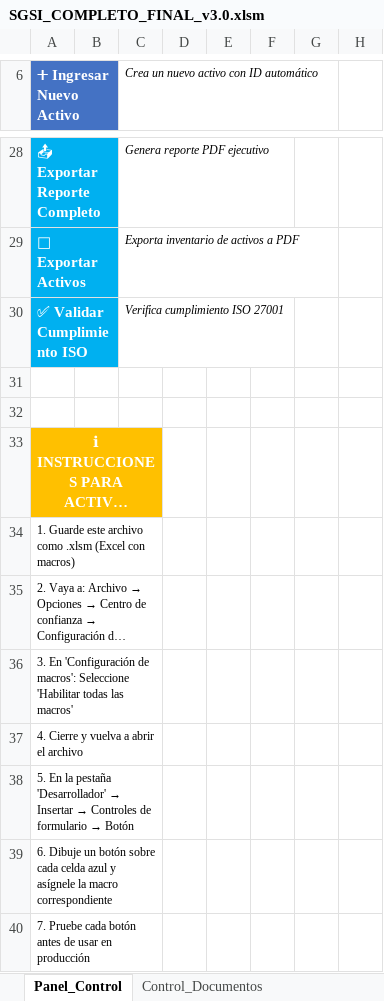
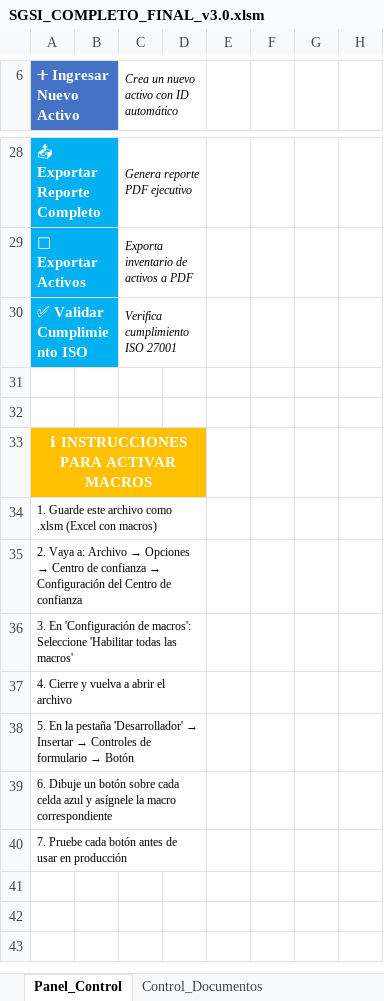
Before and after one commit to david-tkd203/ciberseguridad_auditoria, an Excel workbook: SGSI_COMPLETO_FINAL_v3.0.xlsm, sheet Panel_Control, drawn as a sheet; only a part is shown, gaps mark what is left out; long unchanged cells end in …; values as stored, in another font and other column widths than the file's, no borders; the diff covers the shown part only; the diff names each change by its address in the sheet, - before the commit and + after, or states it on an @@ line.

```diff
--- a/SGSI_COMPLETO_FINAL_v3.0.xlsm (sheet Panel_Control)
+++ b/SGSI_COMPLETO_FINAL_v3.0.xlsm (sheet Panel_Control)
+C6:D6 merged
+C28:D28 merged
+C29:D29 merged
+C30:D30 merged
-A33:C33 merged
+A33:D33 merged
-A34:C34 merged
+A34:D34 merged
-A35:C35 merged
+A35:D35 merged
-A36:C36 merged
+A36:D36 merged
-A37:C37 merged
+A37:D37 merged
-A38:C38 merged
+A38:D38 merged
-A39:C39 merged
+A39:D39 merged
-A40:C40 merged
+A40:D40 merged
```
Also changed, not shown: 1 edited cell and merged cells elsewhere in this sheet, 1 other file.
